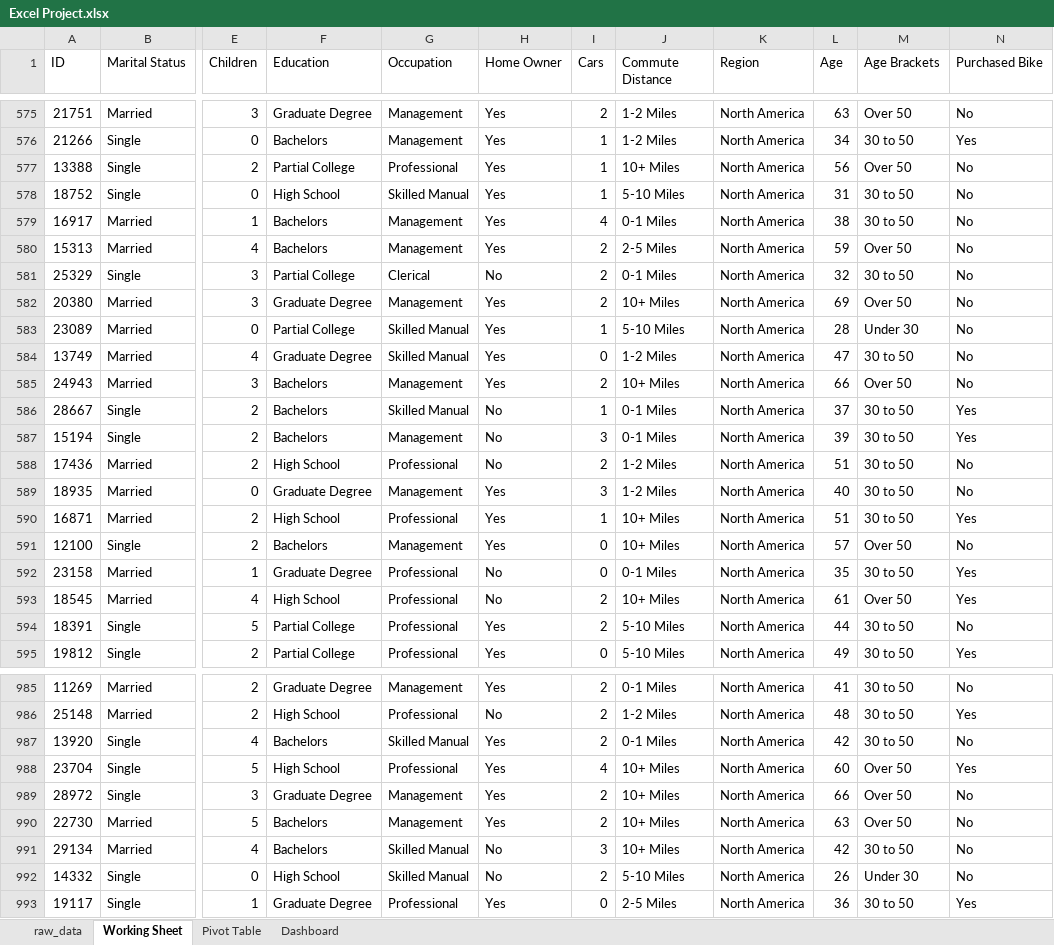
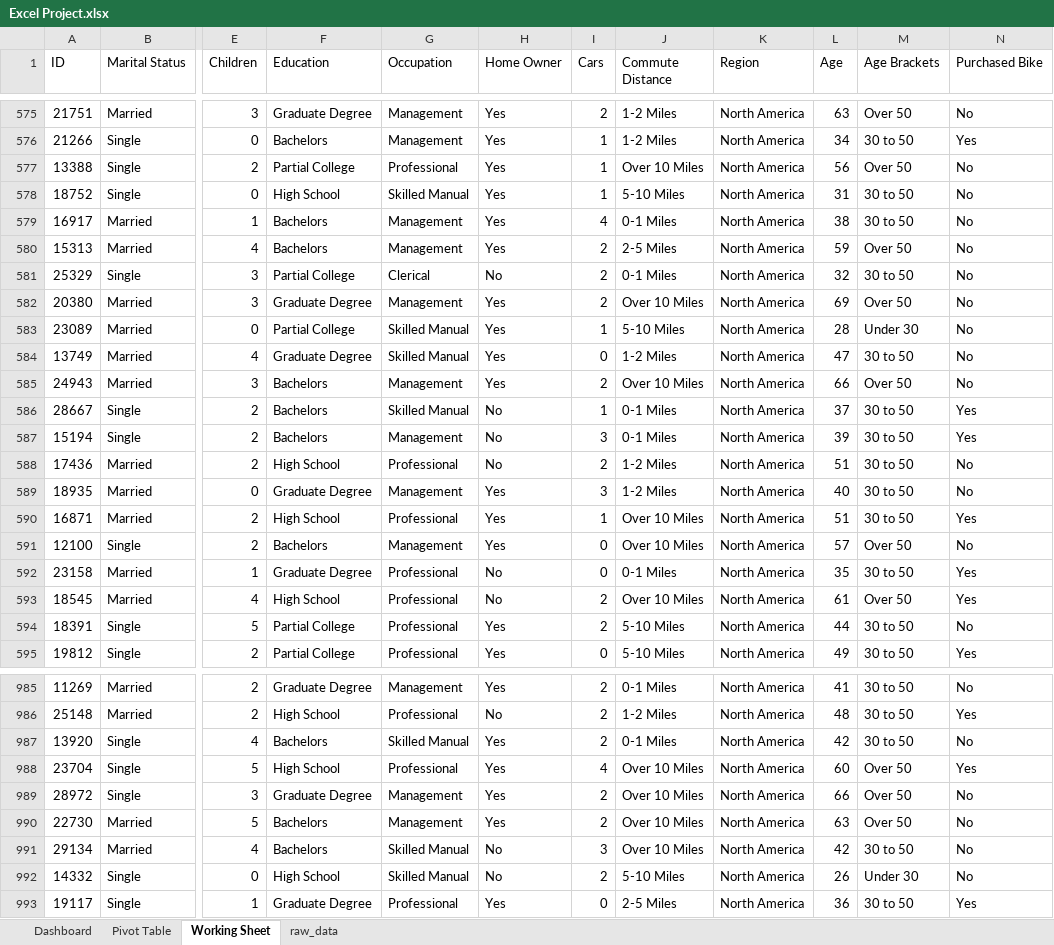
Before and after one commit to monophosphate/Sales-Analysis-Excel, an Excel workbook: Excel Project.xlsx, sheet Working Sheet, drawn as a sheet; only a part is shown, gaps mark what is left out; values as stored, in another font and other column widths than the file's, no borders; the diff covers the shown part only; the diff names each change by its address in the sheet, - before the commit and + after, or states it on an @@ line.

```diff
--- a/Excel Project.xlsx (sheet Working Sheet)
+++ b/Excel Project.xlsx (sheet Working Sheet)
@@ sheet tab order changed: Dashboard | Pivot Table | Working Sheet | raw_data @@
-J577 (Commute Distance): 10+ Miles
+J577 (Commute Distance): Over 10 Miles
-J582 (Commute Distance): 10+ Miles
+J582 (Commute Distance): Over 10 Miles
-J585 (Commute Distance): 10+ Miles
+J585 (Commute Distance): Over 10 Miles
-J590:J591 (Commute Distance): 10+ Miles
+J590:J591 (Commute Distance): Over 10 Miles
-J593 (Commute Distance): 10+ Miles
+J593 (Commute Distance): Over 10 Miles
-J988:J991 (Commute Distance): 10+ Miles
+J988:J991 (Commute Distance): Over 10 Miles
```
Also changed, not shown: 101 edited cells elsewhere in this sheet, sheet Pivot Table, charts or pictures.
